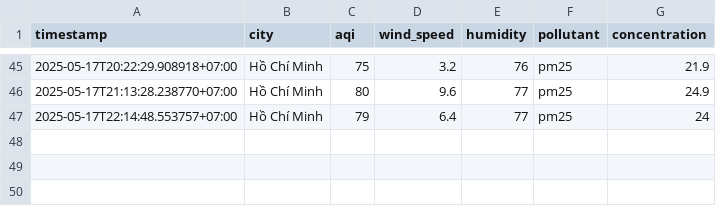
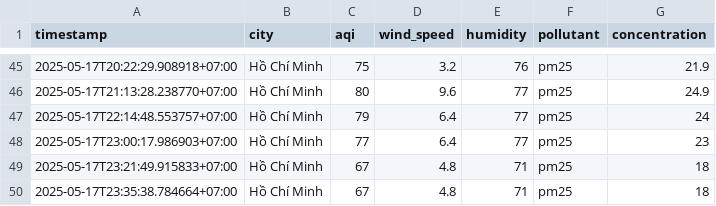
Before and after one commit to 2noScript/iqair-checking, a CSV file: data/Ho_Chi_Minh/aqi_Ho_Chi_Minh_2025_may.csv, drawn as a sheet; only a part is shown, gaps mark what is left out.

```diff
--- a/data/Ho_Chi_Minh/aqi_Ho_Chi_Minh_2025_may.csv
+++ b/data/Ho_Chi_Minh/aqi_Ho_Chi_Minh_2025_may.csv
@@ -47 +47,4 @@ timestamp,city,aqi,wind_speed,humidity,pollutant,concentration
 2025-05-17T22:14:48.553757+07:00,Hồ Chí Minh,79,6.4,77,pm25,24
+2025-05-17T23:00:17.986903+07:00,Hồ Chí Minh,77,6.4,77,pm25,23
+2025-05-17T23:21:49.915833+07:00,Hồ Chí Minh,67,4.8,71,pm25,18
+2025-05-17T23:35:38.784664+07:00,Hồ Chí Minh,67,4.8,71,pm25,18
```
Also changed, not shown: data/Da_Nang/aqi_Da_Nang_2025_may.csv, data/Ha_Noi/aqi_Ha_Noi_2025_may.csv, 12 other files.
